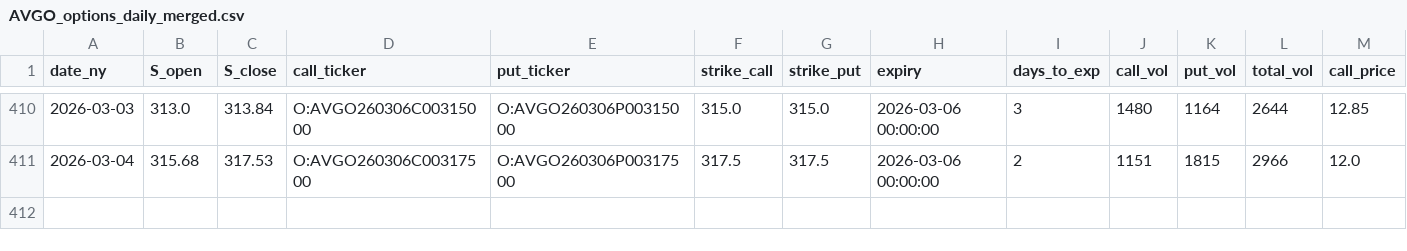
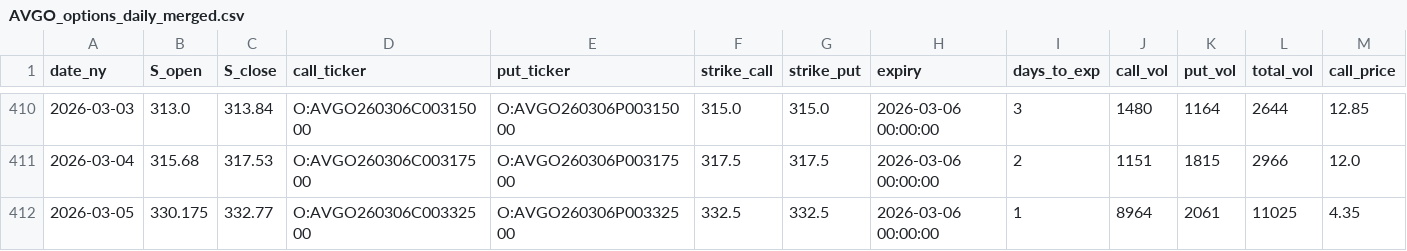
Before and after one commit to KieferOng/dispersion-trading, a CSV file: data2/AVGO_options_daily_merged.csv, drawn as a sheet; only a part is shown, gaps mark what is left out; rows hold the shown columns only; the diff names each change by its address in the sheet, - before the commit and + after, or states it on an @@ line.

```diff
--- a/data2/AVGO_options_daily_merged.csv
+++ b/data2/AVGO_options_daily_merged.csv
+row 412: 2026-03-05 | 330.175 | 332.77 | O:AVGO260306C00332500 | O:AVGO260306P00332500 | 332.5 | 332.5 | 2026-03-06 00:00:00 | 1 | 8964 | 2061 | 11025 | 4.35
```
Also changed, not shown: data2/AMZN_options_daily_merged.csv, data2/MSFT_options_daily_merged.csv, 12 other files.
